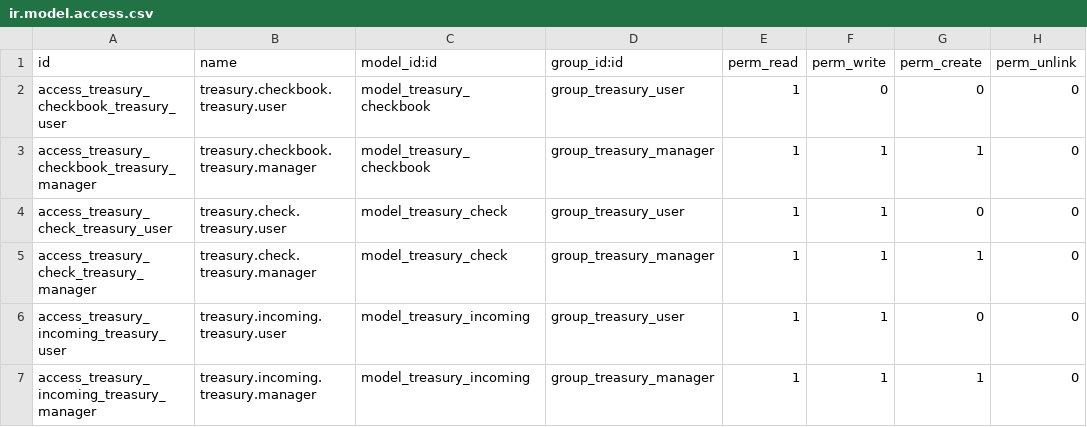
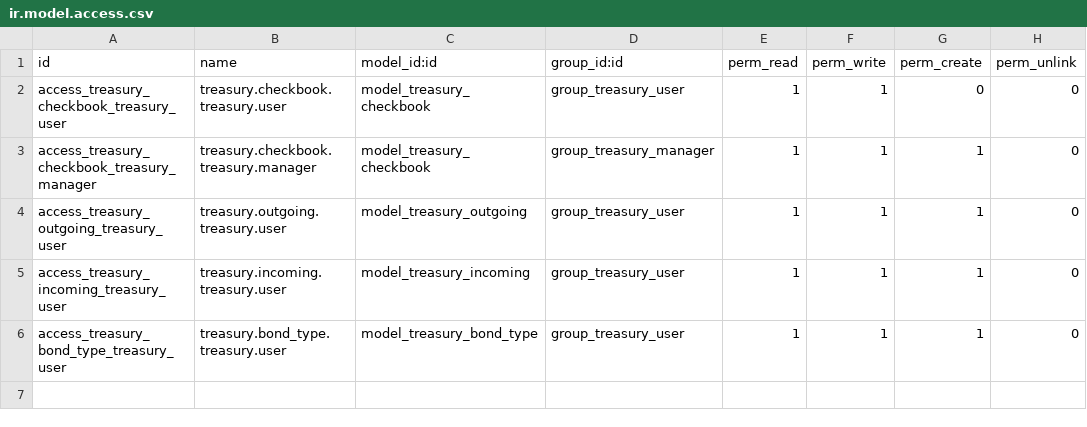
Before and after one commit to PilaPont/Treasury, a CSV file: security/ir.model.access.csv, drawn as a sheet.

Commit message:
Treasury module- WIP phase 3, change models

```diff
--- a/security/ir.model.access.csv
+++ b/security/ir.model.access.csv
@@ -1,7 +1,6 @@
 id,name,model_id:id,group_id:id,perm_read,perm_write,perm_create,perm_unlink
-access_treasury_checkbook_treasury_user,treasury.checkbook.treasury.user,model_treasury_checkbook,group_treasury_user,1,0,0,0
+access_treasury_checkbook_treasury_user,treasury.checkbook.treasury.user,model_treasury_checkbook,group_treasury_user,1,1,0,0
 access_treasury_checkbook_treasury_manager,treasury.checkbook.treasury.manager,model_treasury_checkbook,group_treasury_manager,1,1,1,0
-access_treasury_check_treasury_user,treasury.check.treasury.user,model_treasury_check,group_treasury_user,1,1,0,0
-access_treasury_check_treasury_manager,treasury.check.treasury.manager,model_treasury_check,group_treasury_manager,1,1,1,0
-access_treasury_incoming_treasury_user,treasury.incoming.treasury.user,model_treasury_incoming,group_treasury_user,1,1,0,0
-access_treasury_incoming_treasury_manager,treasury.incoming.treasury.manager,model_treasury_incoming,group_treasury_manager,1,1,1,0
+access_treasury_outgoing_treasury_user,treasury.outgoing.treasury.user,model_treasury_outgoing,group_treasury_user,1,1,1,0
+access_treasury_incoming_treasury_user,treasury.incoming.treasury.user,model_treasury_incoming,group_treasury_user,1,1,1,0
+access_treasury_bond_type_treasury_user,treasury.bond_type.treasury.user,model_treasury_bond_type,group_treasury_user,1,1,1,0
```
Also changed, not shown: 4 other files.
